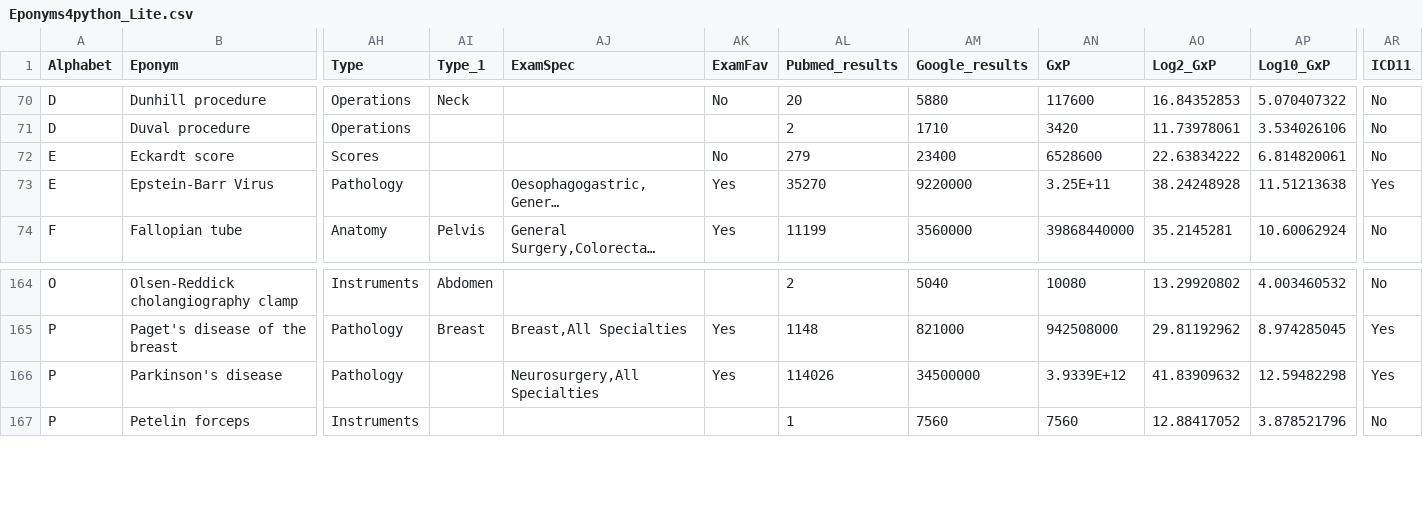
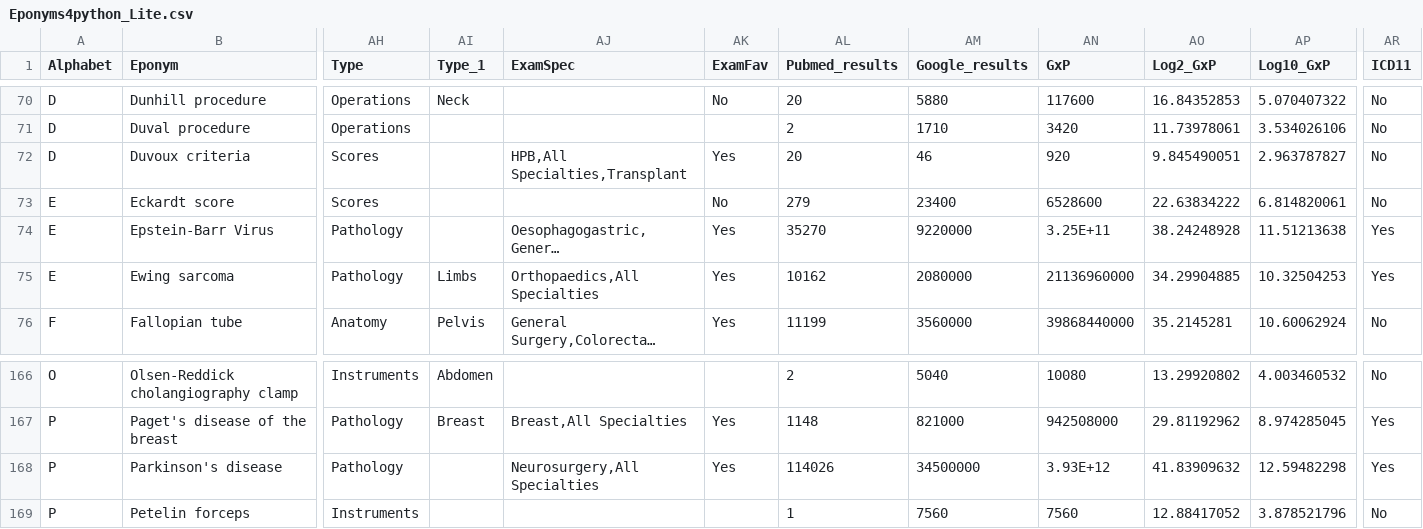
Before and after one commit to HayesAJ83/SurgicalEps_01, a CSV file: Eponyms4python_Lite.csv, drawn as a sheet; only a part is shown, gaps mark what is left out; long unchanged cells end in …; addresses are those after the commit; rows hold the shown columns only; the diff names each change by its address in the sheet, - before the commit and + after, or states it on an @@ line.

```diff
--- a/Eponyms4python_Lite.csv
+++ b/Eponyms4python_Lite.csv
+row 72: D | Duvoux criteria | Scores |  | HPB,All Specialties,Transplant | Yes | 20 | 46 | 920 | 9.845490051 | 2.963787827 | No
+row 75: E | Ewing sarcoma | Pathology | Limbs | Orthopaedics,All Specialties | Yes | 10162 | 2080000 | 21136960000 | 34.29904885 | 10.32504253 | Yes
-AN168 (GxP): 3.9339E+12
+AN168 (GxP): 3.93E+12
```
Also changed, not shown: Eponyms4python_Lite4Journals.csv.
